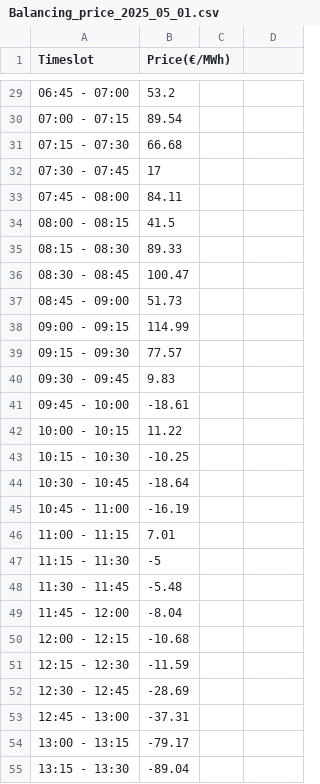
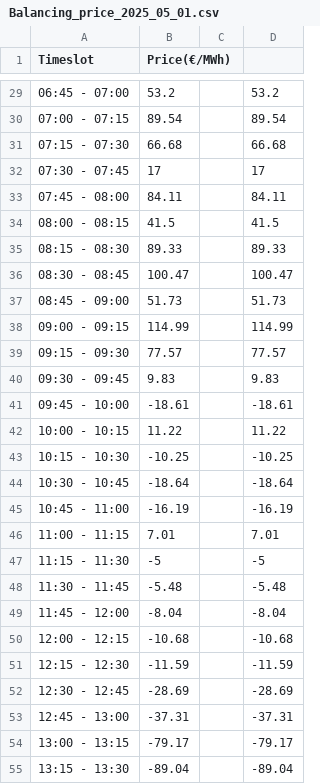
Before and after one commit to zhaoming-hu/project_work, a CSV file: data/Balancing_price_2025_05_01.csv, drawn as a sheet; only a part is shown, gaps mark what is left out; the diff covers the shown part only.

```diff
--- a/data/Balancing_price_2025_05_01.csv
+++ b/data/Balancing_price_2025_05_01.csv
@@ -29,27 +29,27 @@
-"06:45 - 07:00			",53.2
-"07:00 - 07:15				",89.54
-"07:15 - 07:30				",66.68
-"07:30 - 07:45				",17
-"07:45 - 08:00				",84.11
-"08:00 - 08:15				",41.5
-"08:15 - 08:30				",89.33
-"08:30 - 08:45				",100.47
-"08:45 - 09:00				",51.73
-"09:00 - 09:15				",114.99
-"09:15 - 09:30			",77.57
-"09:30 - 09:45				",9.83
-"09:45 - 10:00				",-18.61
-"10:00 - 10:15				",11.22
-"10:15 - 10:30				",-10.25
-"10:30 - 10:45			",-18.64
-"10:45 - 11:00				",-16.19
-"11:00 - 11:15				",7.01
-"11:15 - 11:30			",-5
-"11:30 - 11:45			",-5.48
-"11:45 - 12:00				",-8.04
-"12:00 - 12:15			",-10.68
-"12:15 - 12:30				",-11.59
-"12:30 - 12:45				",-28.69
-"12:45 - 13:00			",-37.31
-"13:00 - 13:15				",-79.17
-"13:15 - 13:30				",-89.04
+"06:45 - 07:00			",53.2,,53.2
+"07:00 - 07:15				",89.54,,89.54
+"07:15 - 07:30				",66.68,,66.68
+"07:30 - 07:45				",17,,17
+"07:45 - 08:00				",84.11,,84.11
+"08:00 - 08:15				",41.5,,41.5
+"08:15 - 08:30				",89.33,,89.33
+"08:30 - 08:45				",100.47,,100.47
+"08:45 - 09:00				",51.73,,51.73
+"09:00 - 09:15				",114.99,,114.99
+"09:15 - 09:30			",77.57,,77.57
+"09:30 - 09:45				",9.83,,9.83
+"09:45 - 10:00				",-18.61,,-18.61
+"10:00 - 10:15				",11.22,,11.22
+"10:15 - 10:30				",-10.25,,-10.25
+"10:30 - 10:45			",-18.64,,-18.64
+"10:45 - 11:00				",-16.19,,-16.19
+"11:00 - 11:15				",7.01,,7.01
+"11:15 - 11:30			",-5,,-5
+"11:30 - 11:45			",-5.48,,-5.48
+"11:45 - 12:00				",-8.04,,-8.04
+"12:00 - 12:15			",-10.68,,-10.68
+"12:15 - 12:30				",-11.59,,-11.59
+"12:30 - 12:45				",-28.69,,-28.69
+"12:45 - 13:00			",-37.31,,-37.31
+"13:00 - 13:15				",-79.17,,-79.17
+"13:15 - 13:30				",-89.04,,-89.04
```
Also changed, not shown: 69 edited cells elsewhere in this file, data/Capacity_price_2025-05-01.csv, data/capacity_reserves.csv, 18 other files.
